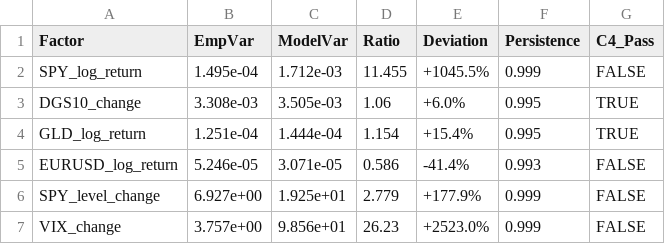
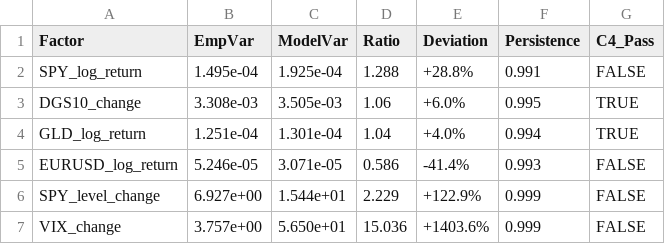
Before and after one commit to bilguudei13/var_project, a CSV file: outputs/tables/garch_variance_check.csv, drawn as a sheet.

```diff
--- a/outputs/tables/garch_variance_check.csv
+++ b/outputs/tables/garch_variance_check.csv
@@ -1,7 +1,7 @@
 "Factor","EmpVar","ModelVar","Ratio","Deviation","Persistence","C4_Pass"
-"SPY_log_return","1.495e-04","1.712e-03",11.455,"+1045.5%",0.999,FALSE
+"SPY_log_return","1.495e-04","1.925e-04",1.288,"+28.8%",0.991,FALSE
 "DGS10_change","3.308e-03","3.505e-03",1.06,"+6.0%",0.995,TRUE
-"GLD_log_return","1.251e-04","1.444e-04",1.154,"+15.4%",0.995,TRUE
+"GLD_log_return","1.251e-04","1.301e-04",1.04,"+4.0%",0.994,TRUE
 "EURUSD_log_return","5.246e-05","3.071e-05",0.586,"-41.4%",0.993,FALSE
-"SPY_level_change","6.927e+00","1.925e+01",2.779,"+177.9%",0.999,FALSE
-"VIX_change","3.757e+00","9.856e+01",26.23,"+2523.0%",0.999,FALSE
+"SPY_level_change","6.927e+00","1.544e+01",2.229,"+122.9%",0.999,FALSE
+"VIX_change","3.757e+00","5.650e+01",15.036,"+1403.6%",0.999,FALSE
```
Also changed, not shown: outputs/tables/garch_summary.csv, 44 other files.
